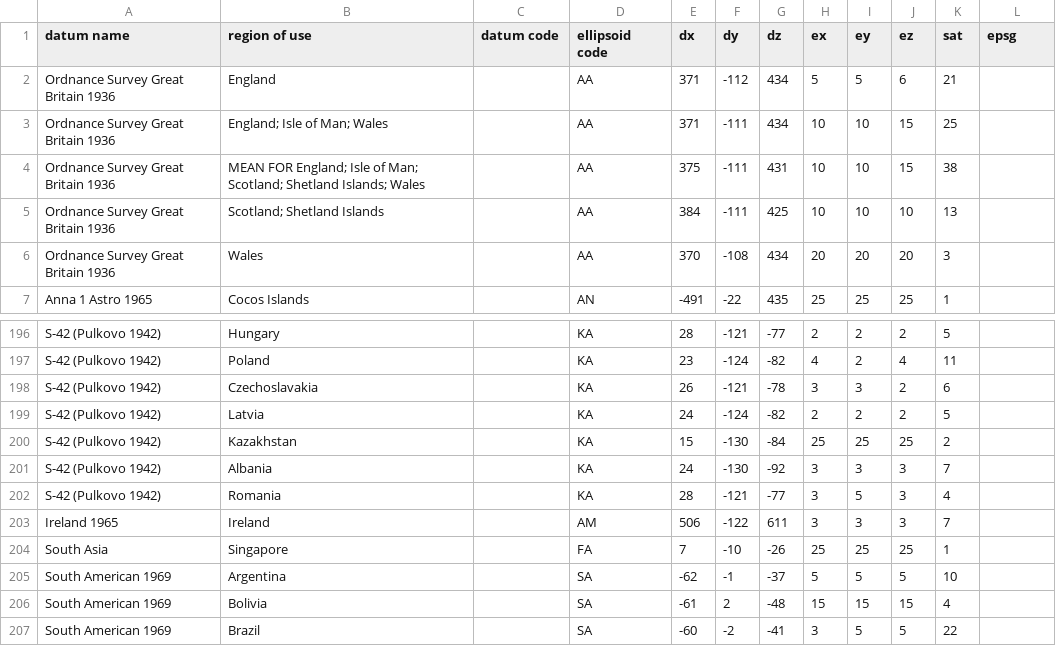
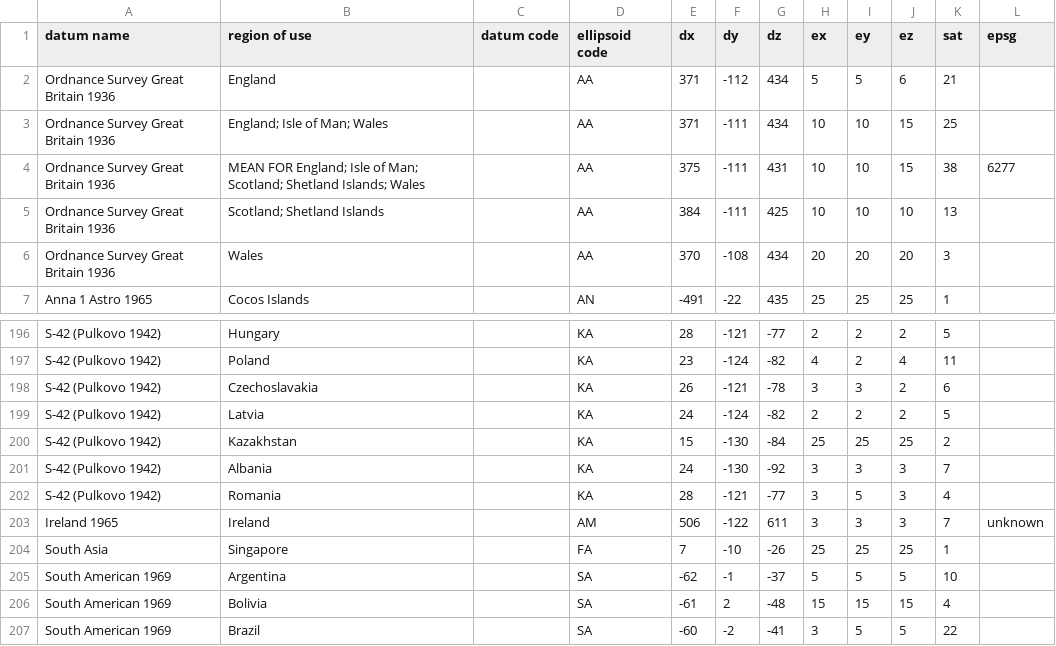
Before and after one commit to academe/osgb-tools, a CSV file: data/datum.csv, drawn as a sheet; only a part is shown, gaps mark what is left out.

```diff
--- a/data/datum.csv
+++ b/data/datum.csv
@@ -3,3 +3,3 @@ Ordnance Survey Great Britain 1936,England,,AA,371,-112,434,5,5,6,21,
 Ordnance Survey Great Britain 1936,England; Isle of Man; Wales,,AA,371,-111,434,10,10,15,25,
-Ordnance Survey Great Britain 1936,MEAN FOR England; Isle of Man; Scotland; Shetland Islands; Wales,,AA,375,-111,431,10,10,15,38,
+Ordnance Survey Great Britain 1936,MEAN FOR England; Isle of Man; Scotland; Shetland Islands; Wales,,AA,375,-111,431,10,10,15,38,6277
 Ordnance Survey Great Britain 1936,Scotland; Shetland Islands,,AA,384,-111,425,10,10,10,13,
@@ -202,3 +202,3 @@ S-42 (Pulkovo 1942),Albania,,KA,24,-130,-92,3,3,3,7,
 S-42 (Pulkovo 1942),Romania,,KA,28,-121,-77,3,5,3,4,
-Ireland 1965,Ireland,,AM,506,-122,611,3,3,3,7,
+Ireland 1965,Ireland,,AM,506,-122,611,3,3,3,7,unknown
 South Asia,Singapore,,FA,7,-10,-26,25,25,25,1,
```
Also changed, not shown: data/ellipsoid.csv.
